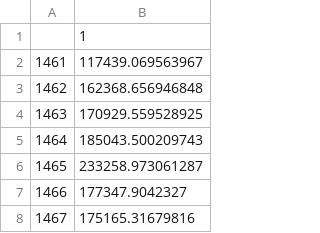
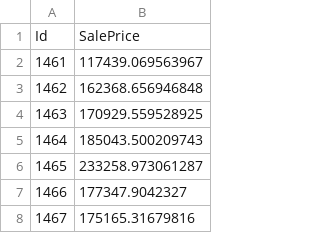
Before and after one commit to tdeason416/ds6372_grp1, a CSV file: data/r_ridge_model.csv, drawn as a sheet; only a part is shown; removed rows and columns are numbered as before the commit, all else as after; the diff names each change by its address in the sheet, - before the commit and + after, or states it on an @@ line.

Commit message:
correctly formatted r_ridge_model.csv

```diff
--- a/data/r_ridge_model.csv
+++ b/data/r_ridge_model.csv
-row 1:  | 1
+row 1: Id | SalePrice
```
Also changed, not shown: 1 other file.
